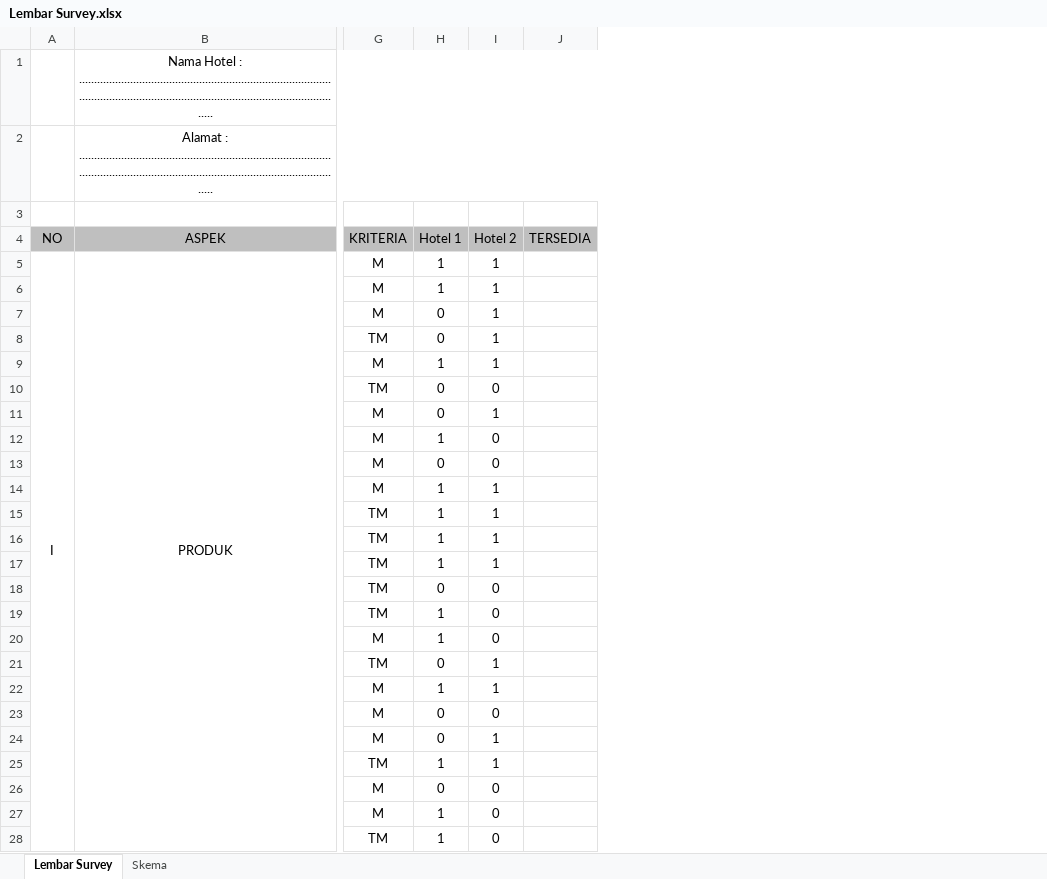
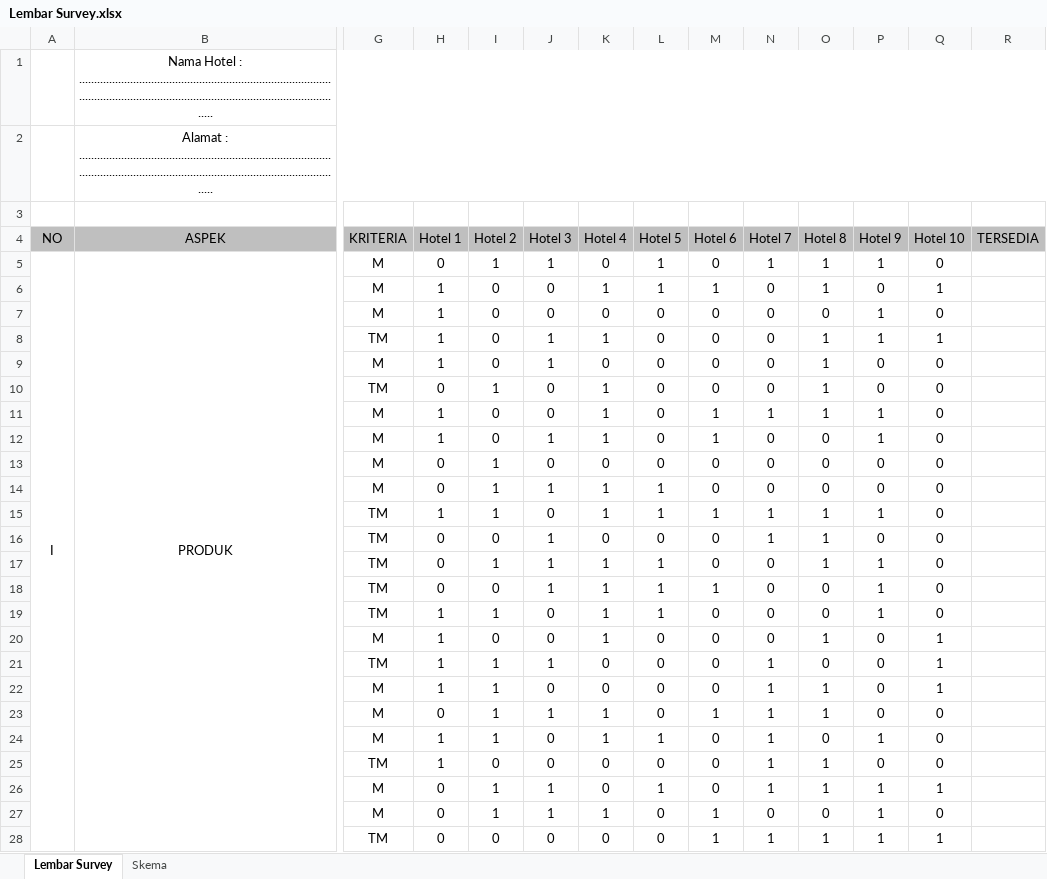
Before and after one commit to rohmanureldi/TA-Proposal, an Excel workbook: TA R8 NOW/Lembar Survey.xlsx, sheet Lembar Survey, drawn as a sheet; only a part is shown, gaps mark what is left out; values as stored, in another font and other column widths than the file's, no borders; the diff covers the shown part only; the diff names each change by its address in the sheet, - before the commit and + after, or states it on an @@ line.

```diff
--- a/TA R8 NOW/Lembar Survey.xlsx (sheet Lembar Survey)
+++ b/TA R8 NOW/Lembar Survey.xlsx (sheet Lembar Survey)
+column J (Hotel 3), rows 5-28: 1 | 0 | 0 | 1 | 1 | 0 | 0 | 1 | 0 | 1 | 0 | 1 | 1 | 1 | 0 | 0 | 1 | 0 | 1 | 0 | 0 | 1 | 1 | 0
+column K (Hotel 4), rows 5-28: 0 | 1 | 0 | 1 | 0 | 1 | 1 | 1 | 0 | 1 | 1 | 0 | 1 | 1 | 1 | 1 | 0 | 0 | 1 | 1 | 0 | 0 | 1 | 0
+column L (Hotel 5), rows 5-28: 1 | 1 | 0 | 0 | 0 | 0 | 0 | 0 | 0 | 1 | 1 | 0 | 1 | 1 | 1 | 0 | 0 | 0 | 0 | 1 | 0 | 1 | 0 | 0
+column M (Hotel 6), rows 5-28: 0 | 1 | 0 | 0 | 0 | 0 | 1 | 1 | 0 | 0 | 1 | 0 | 0 | 1 | 0 | 0 | 0 | 0 | 1 | 0 | 0 | 0 | 1 | 1
+column N (Hotel 7), rows 5-28: 1 | 0 | 0 | 0 | 0 | 0 | 1 | 0 | 0 | 0 | 1 | 1 | 0 | 0 | 0 | 0 | 1 | 1 | 1 | 1 | 1 | 1 | 0 | 1
+column O (Hotel 8), rows 5-28: 1 | 1 | 0 | 1 | 1 | 1 | 1 | 0 | 0 | 0 | 1 | 1 | 1 | 0 | 0 | 1 | 0 | 1 | 1 | 0 | 1 | 1 | 0 | 1
+column P (Hotel 9), rows 5-28: 1 | 0 | 1 | 1 | 0 | 0 | 1 | 1 | 0 | 0 | 1 | 0 | 1 | 1 | 1 | 0 | 0 | 0 | 0 | 1 | 0 | 1 | 1 | 1
+column Q (Hotel 10), rows 5-28: 0 | 1 | 0 | 1 | 0 | 0 | 0 | 0 | 0 | 0 | 0 | 0 | 0 | 0 | 0 | 1 | 1 | 1 | 0 | 0 | 0 | 1 | 0 | 1
-H5 (Hotel 1): 1
+H5 (Hotel 1): 0
-I6:I9 (Hotel 2): 1
+I6:I9 (Hotel 2): 0
-H7:H8 (Hotel 1): 0
+H7:H8 (Hotel 1): 1
-I10 (Hotel 2): 0
+I10 (Hotel 2): 1
-H11 (Hotel 1): 0
+H11 (Hotel 1): 1
-I11 (Hotel 2): 1
+I11 (Hotel 2): 0
-I13 (Hotel 2): 0
+I13 (Hotel 2): 1
-H14 (Hotel 1): 1
+H14 (Hotel 1): 0
-H16:H17 (Hotel 1): 1
+H16:H17 (Hotel 1): 0
-I16 (Hotel 2): 1
+I16 (Hotel 2): 0
-I19 (Hotel 2): 0
+I19 (Hotel 2): 1
-H21 (Hotel 1): 0
+H21 (Hotel 1): 1
-I23 (Hotel 2): 0
+I23 (Hotel 2): 1
-H24 (Hotel 1): 0
+H24 (Hotel 1): 1
-I25 (Hotel 2): 1
+I25 (Hotel 2): 0
-I26:I27 (Hotel 2): 0
+I26:I27 (Hotel 2): 1
-H27:H28 (Hotel 1): 1
+H27:H28 (Hotel 1): 0
```
Also changed, not shown: 26 edited cells elsewhere in this sheet, 3 other files.
